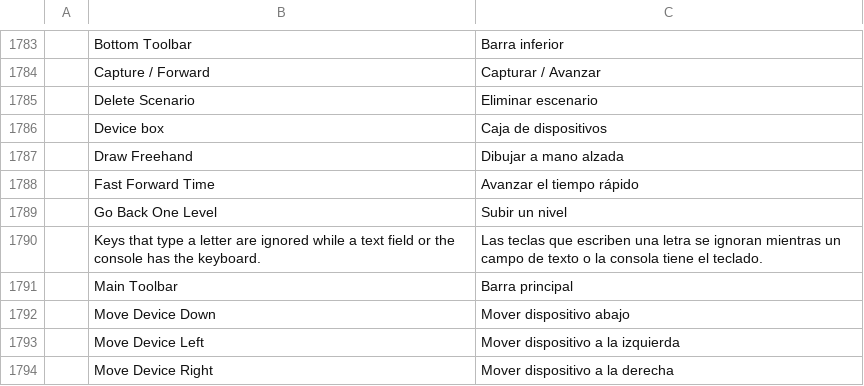
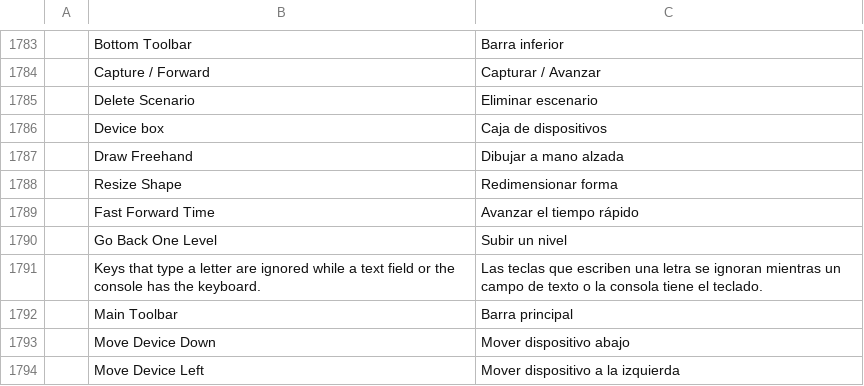
Before and after one commit to ayozetr/netlabcraft, a TSV file: locales/es/netlabcraft.tsv, drawn as a sheet; only a part is shown, gaps mark what is left out; the shorter side is filled out with more unchanged rows; the diff names each change by its address in the sheet, - before the commit and + after, or states it on an @@ line.

```diff
--- a/locales/es/netlabcraft.tsv
+++ b/locales/es/netlabcraft.tsv
+row 1788:  | Resize Shape | Redimensionar forma
```
Also changed, not shown: locales/de/netlabcraft.tsv, locales/fr/netlabcraft.tsv, 3 other files.
